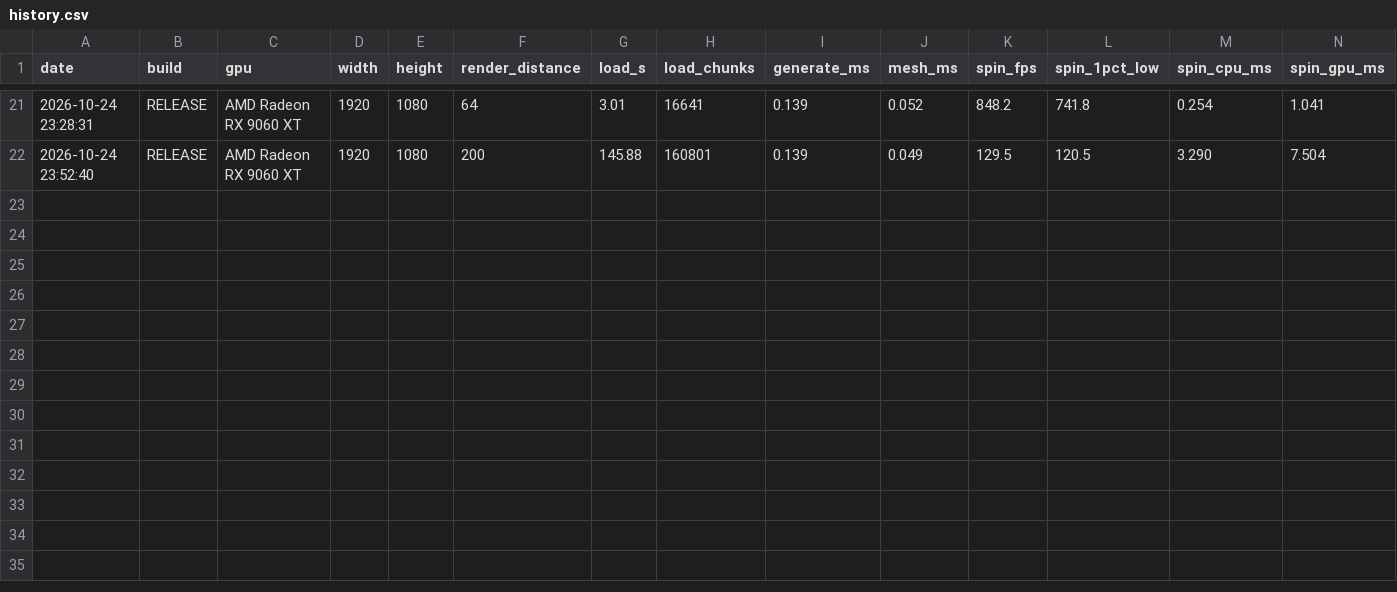
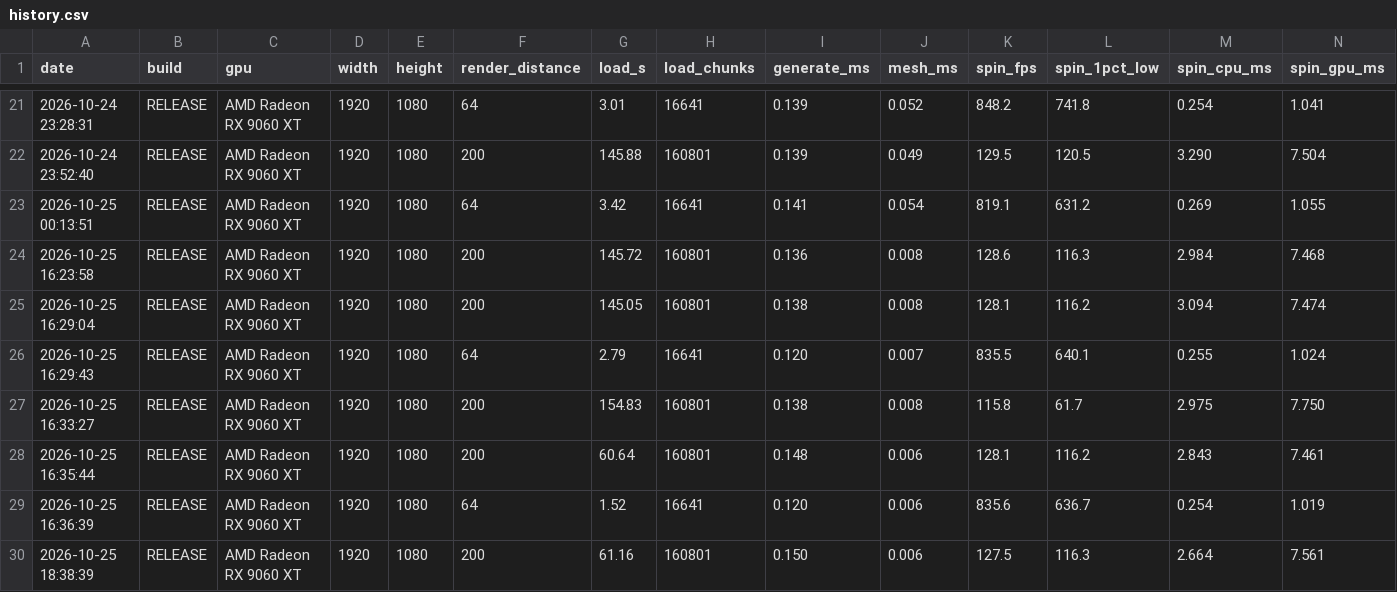
Before and after one commit to allanOwO/OpenGLGame, a CSV file: OpenGlGame1/benchmarks/history.csv, drawn as a sheet; only a part is shown, gaps mark what is left out; rows hold the shown columns only; the diff names each change by its address in the sheet, - before the commit and + after, or states it on an @@ line.

Commit message:
added a zoom and LODs
zoom is c and then scrool wheel
LODs change to higher quality when zoomed in on
LODs have 2x 4x 8x, and these distances are set in settings

```diff
--- a/OpenGlGame1/benchmarks/history.csv
+++ b/OpenGlGame1/benchmarks/history.csv
+row 23: 2026-10-25 00:13:51 | RELEASE | AMD Radeon RX 9060 XT | 1920 | 1080 | 64 | 3.42 | 16641 | 0.141 | 0.054 | 819.1 | 631.2 | 0.269 | 1.055
+row 24: 2026-10-25 16:23:58 | RELEASE | AMD Radeon RX 9060 XT | 1920 | 1080 | 200 | 145.72 | 160801 | 0.136 | 0.008 | 128.6 | 116.3 | 2.984 | 7.468
+row 25: 2026-10-25 16:29:04 | RELEASE | AMD Radeon RX 9060 XT | 1920 | 1080 | 200 | 145.05 | 160801 | 0.138 | 0.008 | 128.1 | 116.2 | 3.094 | 7.474
+row 26: 2026-10-25 16:29:43 | RELEASE | AMD Radeon RX 9060 XT | 1920 | 1080 | 64 | 2.79 | 16641 | 0.120 | 0.007 | 835.5 | 640.1 | 0.255 | 1.024
+row 27: 2026-10-25 16:33:27 | RELEASE | AMD Radeon RX 9060 XT | 1920 | 1080 | 200 | 154.83 | 160801 | 0.138 | 0.008 | 115.8 | 61.7 | 2.975 | 7.750
+row 28: 2026-10-25 16:35:44 | RELEASE | AMD Radeon RX 9060 XT | 1920 | 1080 | 200 | 60.64 | 160801 | 0.148 | 0.006 | 128.1 | 116.2 | 2.843 | 7.461
+row 29: 2026-10-25 16:36:39 | RELEASE | AMD Radeon RX 9060 XT | 1920 | 1080 | 64 | 1.52 | 16641 | 0.120 | 0.006 | 835.6 | 636.7 | 0.254 | 1.019
+row 30: 2026-10-25 18:38:39 | RELEASE | AMD Radeon RX 9060 XT | 1920 | 1080 | 200 | 61.16 | 160801 | 0.150 | 0.006 | 127.5 | 116.3 | 2.664 | 7.561
```
Also changed, not shown: 42 other files.
